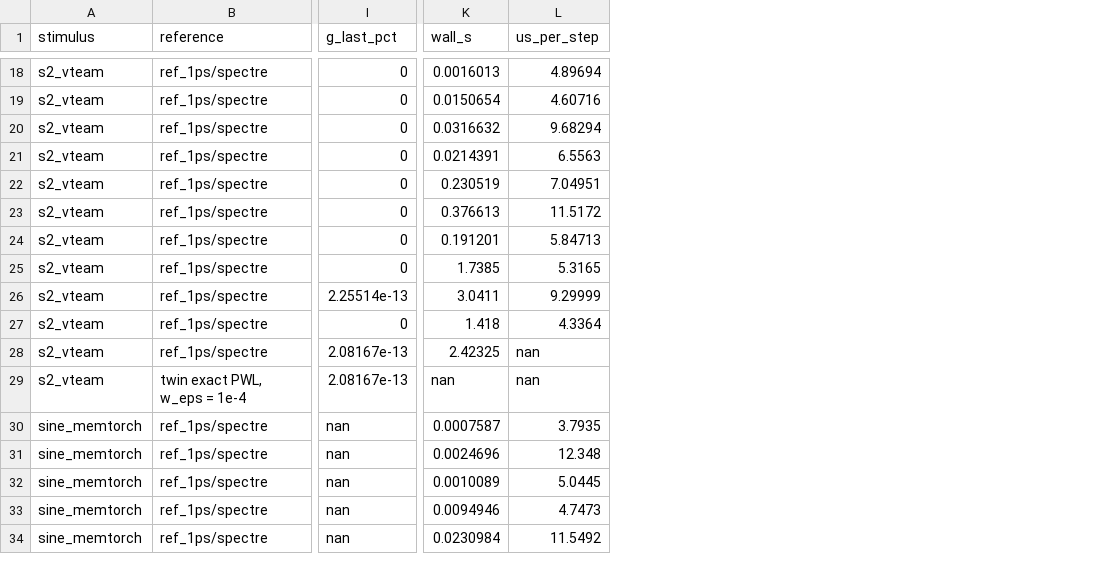
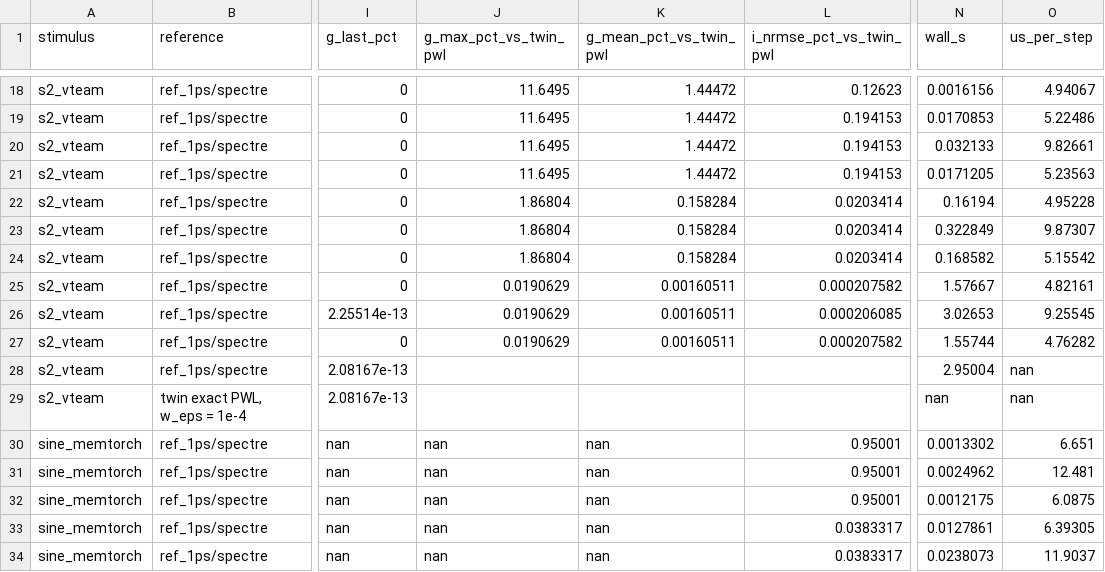
Before and after one commit to mpeyal/neurovat-verilog-tester, a CSV file: validation/data/vteam/memtorch/memtorch_compare.csv, drawn as a sheet; only a part is shown, gaps mark what is left out; addresses are those after the commit; the diff covers the shown part only; the diff names each change by its address in the sheet, - before the commit and + after, or states it on an @@ line.

Commit message:
VTEAM: MemTorch also scored against the exact twin; Spectre edge error explained (gear2only, BDF2 replay) and confirmed by a 0.1/0.01 ps diagnostic

```diff
--- a/validation/data/vteam/memtorch/memtorch_compare.csv
+++ b/validation/data/vteam/memtorch/memtorch_compare.csv
+column J (g_max_pct_vs_twin_pwl), rows 18-34: 11.6495 | 11.6495 | 11.6495 | 11.6495 | 1.86804 | 1.86804 | 1.86804 | 0.0190629 | 0.0190629 | 0.0190629 |  |  | nan | nan | nan | nan | nan
+column K (g_mean_pct_vs_twin_pwl), rows 18-34: 1.44472 | 1.44472 | 1.44472 | 1.44472 | 0.158284 | 0.158284 | 0.158284 | 0.00160511 | 0.00160511 | 0.00160511 |  |  | nan | nan | nan | nan | nan
+column L (i_nrmse_pct_vs_twin_pwl), rows 18-34: 0.12623 | 0.194153 | 0.194153 | 0.194153 | 0.0203414 | 0.0203414 | 0.0203414 | 0.000207582 | 0.000206085 | 0.000207582 |  |  | 0.95001 | 0.95001 | 0.95001 | 0.0383317 | 0.0383317
-N18 (wall_s): 0.0016013
+N18 (wall_s): 0.0016156
-O18 (us_per_step): 4.89694
+O18 (us_per_step): 4.94067
-N19 (wall_s): 0.0150654
+N19 (wall_s): 0.0170853
-O19 (us_per_step): 4.60716
+O19 (us_per_step): 5.22486
-N20 (wall_s): 0.0316632
+N20 (wall_s): 0.032133
-O20 (us_per_step): 9.68294
+O20 (us_per_step): 9.82661
-N21 (wall_s): 0.0214391
+N21 (wall_s): 0.0171205
-O21 (us_per_step): 6.5563
+O21 (us_per_step): 5.23563
-N22 (wall_s): 0.230519
+N22 (wall_s): 0.16194
-O22 (us_per_step): 7.04951
+O22 (us_per_step): 4.95228
-N23 (wall_s): 0.376613
+N23 (wall_s): 0.322849
-O23 (us_per_step): 11.5172
+O23 (us_per_step): 9.87307
-N24 (wall_s): 0.191201
+N24 (wall_s): 0.168582
-O24 (us_per_step): 5.84713
+O24 (us_per_step): 5.15542
-N25 (wall_s): 1.7385
+N25 (wall_s): 1.57667
-O25 (us_per_step): 5.3165
+O25 (us_per_step): 4.82161
-N26 (wall_s): 3.0411
+N26 (wall_s): 3.02653
-O26 (us_per_step): 9.29999
+O26 (us_per_step): 9.25545
-N27 (wall_s): 1.418
+N27 (wall_s): 1.55744
-O27 (us_per_step): 4.3364
+O27 (us_per_step): 4.76282
-N28 (wall_s): 2.42325
+N28 (wall_s): 2.95004
-N30 (wall_s): 0.0007587
+N30 (wall_s): 0.0013302
-O30 (us_per_step): 3.7935
+O30 (us_per_step): 6.651
-N31 (wall_s): 0.0024696
+N31 (wall_s): 0.0024962
-O31 (us_per_step): 12.348
+O31 (us_per_step): 12.481
-N32 (wall_s): 0.0010089
+N32 (wall_s): 0.0012175
-O32 (us_per_step): 5.0445
+O32 (us_per_step): 6.0875
-N33 (wall_s): 0.0094946
+N33 (wall_s): 0.0127861
-O33 (us_per_step): 4.7473
+O33 (us_per_step): 6.39305
-N34 (wall_s): 0.0230984
+N34 (wall_s): 0.0238073
-O34 (us_per_step): 11.5492
+O34 (us_per_step): 11.9037
```
Also changed, not shown: 44 edited cells elsewhere in this file, 4 other files.
